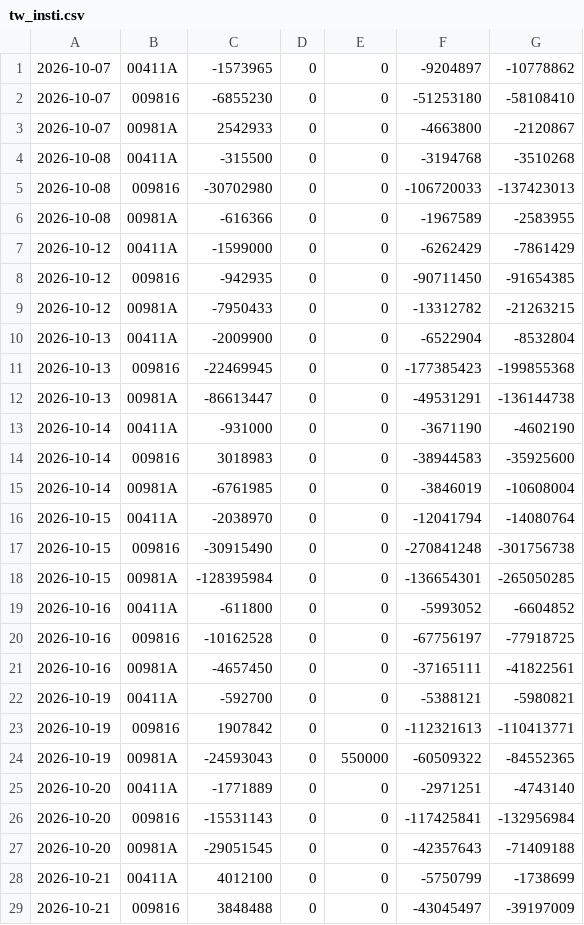
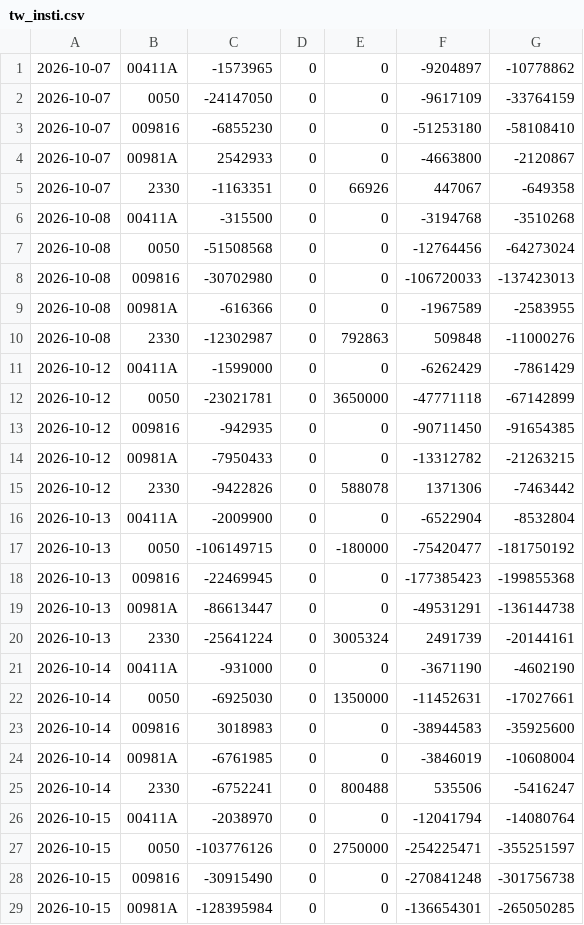
Before and after one commit to chaper123/market-data, a CSV file: data/chips/tw_insti.csv, drawn as a sheet; only a part is shown; the shorter side is filled out with more unchanged rows; the diff covers the shown part only.

```diff
--- a/data/chips/tw_insti.csv
+++ b/data/chips/tw_insti.csv
@@ -1,17 +1,28 @@
 2026-10-07,00411A,-1573965,0,0,-9204897,-10778862
+2026-10-07,0050,-24147050,0,0,-9617109,-33764159
 2026-10-07,009816,-6855230,0,0,-51253180,-58108410
 2026-10-07,00981A,2542933,0,0,-4663800,-2120867
+2026-10-07,2330,-1163351,0,66926,447067,-649358
 2026-10-08,00411A,-315500,0,0,-3194768,-3510268
+2026-10-08,0050,-51508568,0,0,-12764456,-64273024
 2026-10-08,009816,-30702980,0,0,-106720033,-137423013
 2026-10-08,00981A,-616366,0,0,-1967589,-2583955
+2026-10-08,2330,-12302987,0,792863,509848,-11000276
 2026-10-12,00411A,-1599000,0,0,-6262429,-7861429
+2026-10-12,0050,-23021781,0,3650000,-47771118,-67142899
 2026-10-12,009816,-942935,0,0,-90711450,-91654385
 2026-10-12,00981A,-7950433,0,0,-13312782,-21263215
+2026-10-12,2330,-9422826,0,588078,1371306,-7463442
 2026-10-13,00411A,-2009900,0,0,-6522904,-8532804
+2026-10-13,0050,-106149715,0,-180000,-75420477,-181750192
 2026-10-13,009816,-22469945,0,0,-177385423,-199855368
 2026-10-13,00981A,-86613447,0,0,-49531291,-136144738
+2026-10-13,2330,-25641224,0,3005324,2491739,-20144161
 2026-10-14,00411A,-931000,0,0,-3671190,-4602190
+2026-10-14,0050,-6925030,0,1350000,-11452631,-17027661
 2026-10-14,009816,3018983,0,0,-38944583,-35925600
 2026-10-14,00981A,-6761985,0,0,-3846019,-10608004
+2026-10-14,2330,-6752241,0,800488,535506,-5416247
 2026-10-15,00411A,-2038970,0,0,-12041794,-14080764
+2026-10-15,0050,-103776126,0,2750000,-254225471,-355251597
 2026-10-15,009816,-30915490,0,0,-270841248,-301756738
```
Also changed, not shown: 15 added rows elsewhere in this file, data/chips/tw_stock_margin.csv, data/fx/usdtwd_mid.csv, 11 other files.
